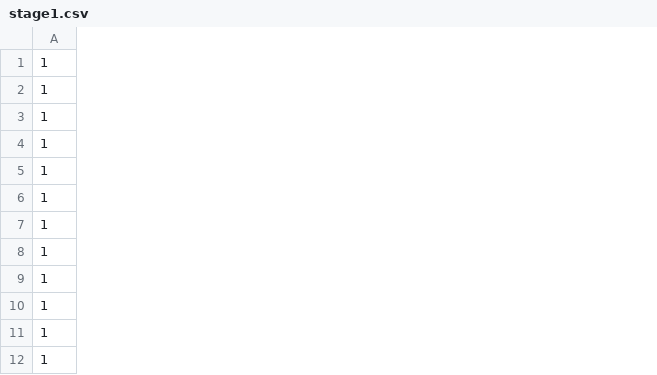
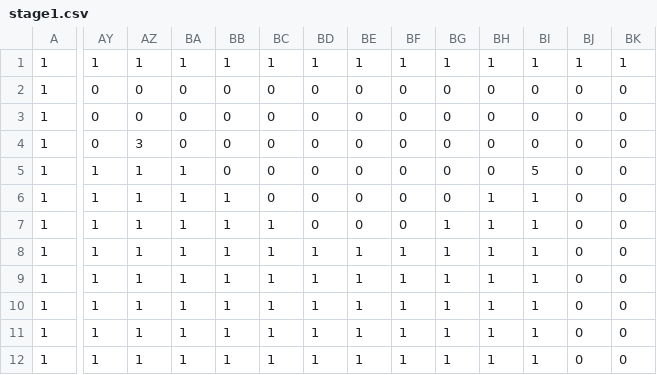
Before and after one commit to SoneTaisei/AL4, a CSV file: Resources/stage/stage1.csv, drawn as a sheet; only a part is shown, gaps mark what is left out; the diff covers the shown part only; the diff names each change by its address in the sheet, - before the commit and + after, or states it on an @@ line.

```diff
--- a/Resources/stage/stage1.csv
+++ b/Resources/stage/stage1.csv
+column AY, rows 1-12: 1 | 0 | 0 | 0 | 1 | 1 | 1 | 1 | 1 | 1 | 1 | 1
+column AZ, rows 1-12: 1 | 0 | 0 | 3 | 1 | 1 | 1 | 1 | 1 | 1 | 1 | 1
+column BA, rows 1-12: 1 | 0 | 0 | 0 | 1 | 1 | 1 | 1 | 1 | 1 | 1 | 1
+column BB, rows 1-12: 1 | 0 | 0 | 0 | 0 | 1 | 1 | 1 | 1 | 1 | 1 | 1
+column BC, rows 1-12: 1 | 0 | 0 | 0 | 0 | 0 | 1 | 1 | 1 | 1 | 1 | 1
+column BD, rows 1-12: 1 | 0 | 0 | 0 | 0 | 0 | 0 | 1 | 1 | 1 | 1 | 1
+column BE, rows 1-12: 1 | 0 | 0 | 0 | 0 | 0 | 0 | 1 | 1 | 1 | 1 | 1
+column BF, rows 1-12: 1 | 0 | 0 | 0 | 0 | 0 | 0 | 1 | 1 | 1 | 1 | 1
+column BG, rows 1-12: 1 | 0 | 0 | 0 | 0 | 0 | 1 | 1 | 1 | 1 | 1 | 1
+column BH, rows 1-12: 1 | 0 | 0 | 0 | 0 | 1 | 1 | 1 | 1 | 1 | 1 | 1
+column BI, rows 1-12: 1 | 0 | 0 | 0 | 5 | 1 | 1 | 1 | 1 | 1 | 1 | 1
+column BJ, rows 1-12: 1 | 0 | 0 | 0 | 0 | 0 | 0 | 0 | 0 | 0 | 0 | 0
+column BK, rows 1-12: 1 | 0 | 0 | 0 | 0 | 0 | 0 | 0 | 0 | 0 | 0 | 0
```
Also changed, not shown: 36 added columns and 1 edited cell elsewhere in this file, Resources/stage/stage2.csv, Resources/stage/stage3.csv, 17 other files.
